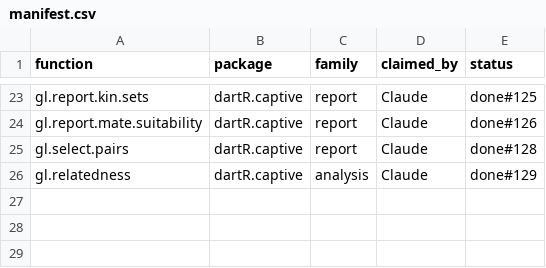
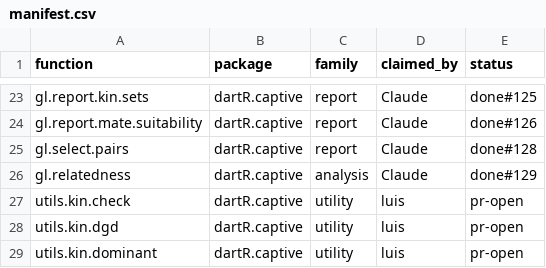
Before and after one commit to green-striped-gecko/dartR.captive, a CSV file: function-review/manifest.csv, drawn as a sheet; only a part is shown, gaps mark what is left out; the diff names each change by its address in the sheet, - before the commit and + after, or states it on an @@ line.

Commit message:
improve utils.kin.dgd, utils.kin.dominant: empty add.pairs, no nested flag lines
Function review of utils.kin.check, utils.kin.dgd and utils.kin.dominant,
changes 1-2 approved by Luis
(function-review/reports/dartR.captive/utils.kin.md).

- utils.kin.dgd: a zero-row add.pairs adds no offspring (F1). It errored
  with "length of 'dimnames' [1] not equal to array extent" because
  paste0("offspring_", seq_len(0)) returns one id, not zero. No current
  caller passes an empty table.
- utils.kin.dominant: drop its own Starting/Completed lines (F2); they
  printed nested inside gl.kin's at verbose >= 1.
- utils.kin.check: no change needed.

Evidence: utils.kin.dominant equals a pairwise loop over shared
informative loci (max difference 2.8e-16); utils.kin.dgd equals explicit
construction of the extended matrix, including chained and selfed virtual
offspring; utils.kin.check restriction, reordering, relatedness halving
and reference guard behave as documented. New tests: utils.kin.dgd 10,
utils.kin.dominant 6. Full package suite: 29 files, 0 failures,
0 skipped.

```diff
--- a/function-review/manifest.csv
+++ b/function-review/manifest.csv
+row 27: utils.kin.check | dartR.captive | utility | luis | pr-open
+row 28: utils.kin.dgd | dartR.captive | utility | luis | pr-open
+row 29: utils.kin.dominant | dartR.captive | utility | luis | pr-open
```
Also changed, not shown: 6 other files.
